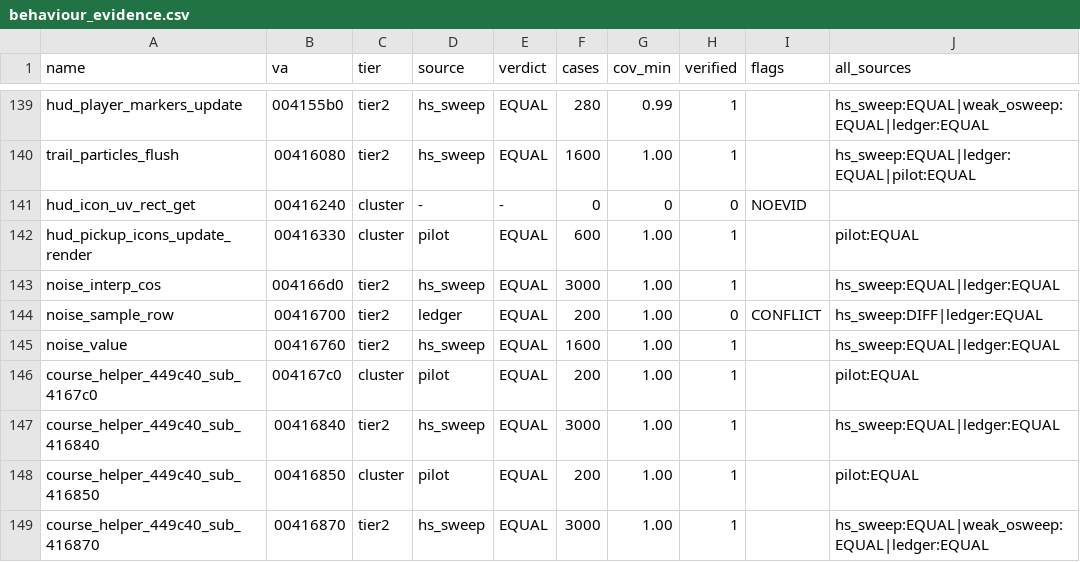
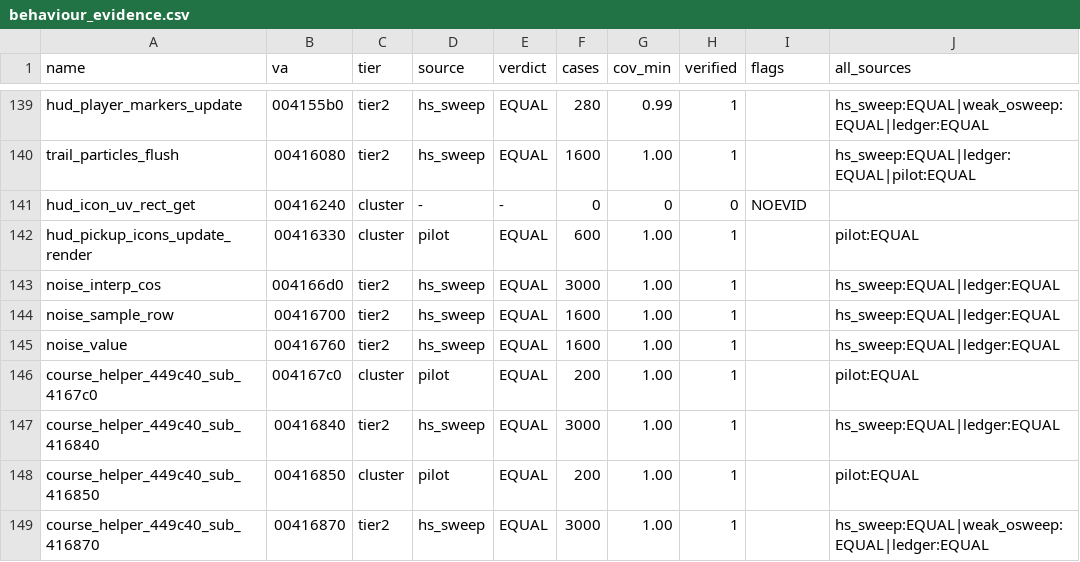
Before and after one commit to mashed-reverse-engineering/MFL-recomp, a CSV file: data/behaviour_evidence.csv, drawn as a sheet; only a part is shown, gaps mark what is left out; the diff names each change by its address in the sheet, - before the commit and + after, or states it on an @@ line.

Commit message:
Update source and progress: 2857 functions published in src/ (each once)

```diff
--- a/data/behaviour_evidence.csv
+++ b/data/behaviour_evidence.csv
-D144 (source): ledger
+D144 (source): hs_sweep
-F144 (cases): 200
+F144 (cases): 1600
-H144 (verified): 0
+H144 (verified): 1
-I144 (flags): CONFLICT
+I144 (flags): (empty)
-J144 (all_sources): hs_sweep:DIFF|ledger:EQUAL
+J144 (all_sources): hs_sweep:EQUAL|ledger:EQUAL
```
Also changed, not shown: 6 other files.
